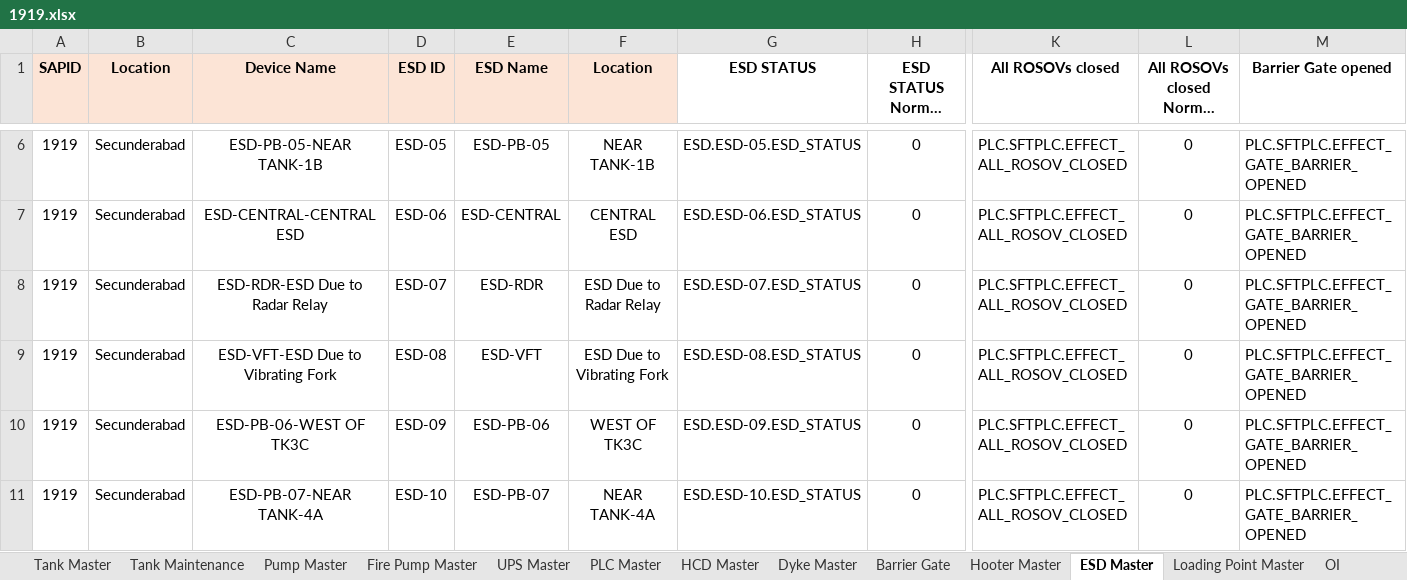
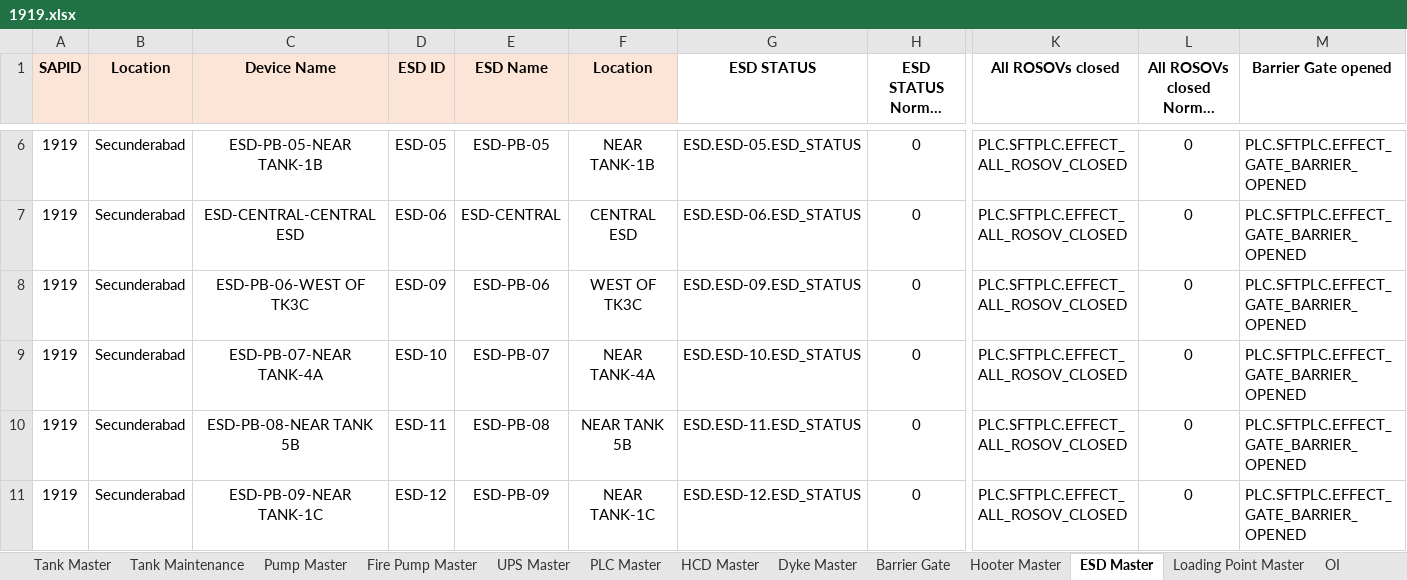
Before and after one commit to vatsav466/HPCL-Backend, an Excel workbook: things_board/device_data/1919.xlsx, sheet ESD Master, drawn as a sheet; only a part is shown, gaps mark what is left out; the shorter side is filled out with more unchanged rows; long unchanged cells end in …; values as stored, in another font and other column widths than the file's, no borders; charts and pictures not drawn; rows hold the shown columns only; the diff names each change by its address in the sheet, - before the commit and + after, or states it on an @@ line.

```diff
--- a/things_board/device_data/1919.xlsx (sheet ESD Master)
+++ b/things_board/device_data/1919.xlsx (sheet ESD Master)
-row 8: 1919 | Secunderabad | ESD-RDR-ESD Due to Radar Relay | ESD-07 | ESD-RDR | ESD Due to Radar Relay | ESD.ESD-07.ESD_STATUS | 0 | PLC.SFTPLC.EFFECT_ALL_ROSOV_CLOSED | 0 | PLC.SFTPLC.EFFECT_GATE_BARRIER_OPENED
-row 9: 1919 | Secunderabad | ESD-VFT-ESD Due to Vibrating Fork | ESD-08 | ESD-VFT | ESD Due to Vibrating Fork | ESD.ESD-08.ESD_STATUS | 0 | PLC.SFTPLC.EFFECT_ALL_ROSOV_CLOSED | 0 | PLC.SFTPLC.EFFECT_GATE_BARRIER_OPENED
```
Also changed, not shown: things_board/device_data/1128.xlsx, things_board/device_data/1155.xlsx, 7 other files.
